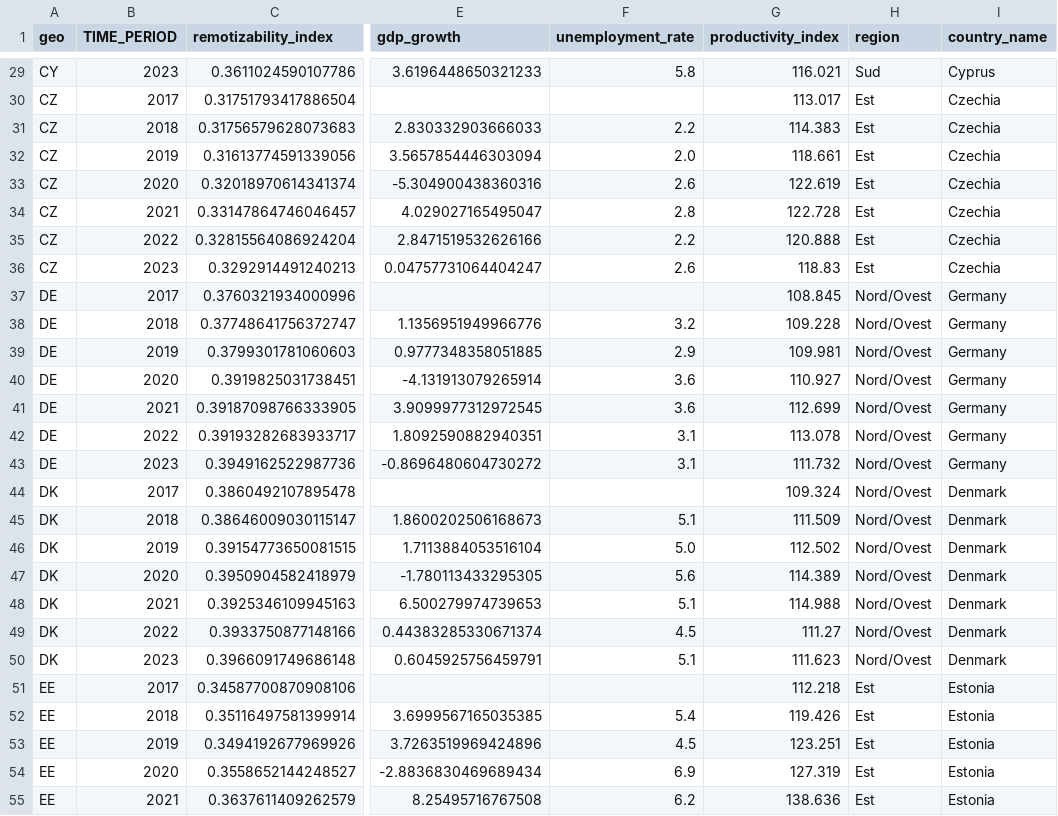
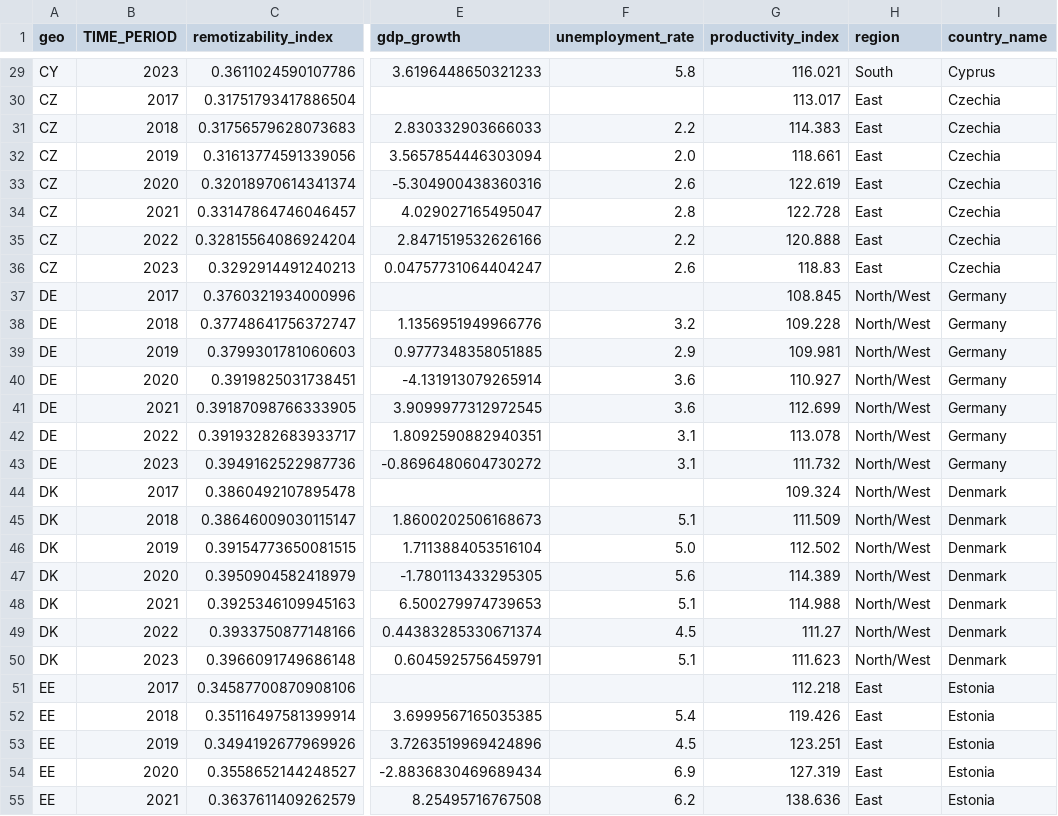
Before and after one commit to matperrucci-cell/Internet-Network-Economics, a CSV file: final_dataset.csv, drawn as a sheet; only a part is shown, gaps mark what is left out; the diff covers the shown part only; the diff names each change by its address in the sheet, - before the commit and + after, or states it on an @@ line.

Commit message:
translating region name in english

```diff
--- a/final_dataset.csv
+++ b/final_dataset.csv
-H29 (region): Sud
+H29 (region): South
-H30:H36 (region): Est
+H30:H36 (region): East
-H37:H50 (region): Nord/Ovest
+H37:H50 (region): North/West
-H51:H55 (region): Est
+H51:H55 (region): East
```
Also changed, not shown: 162 edited cells elsewhere in this file, 1 other file.
